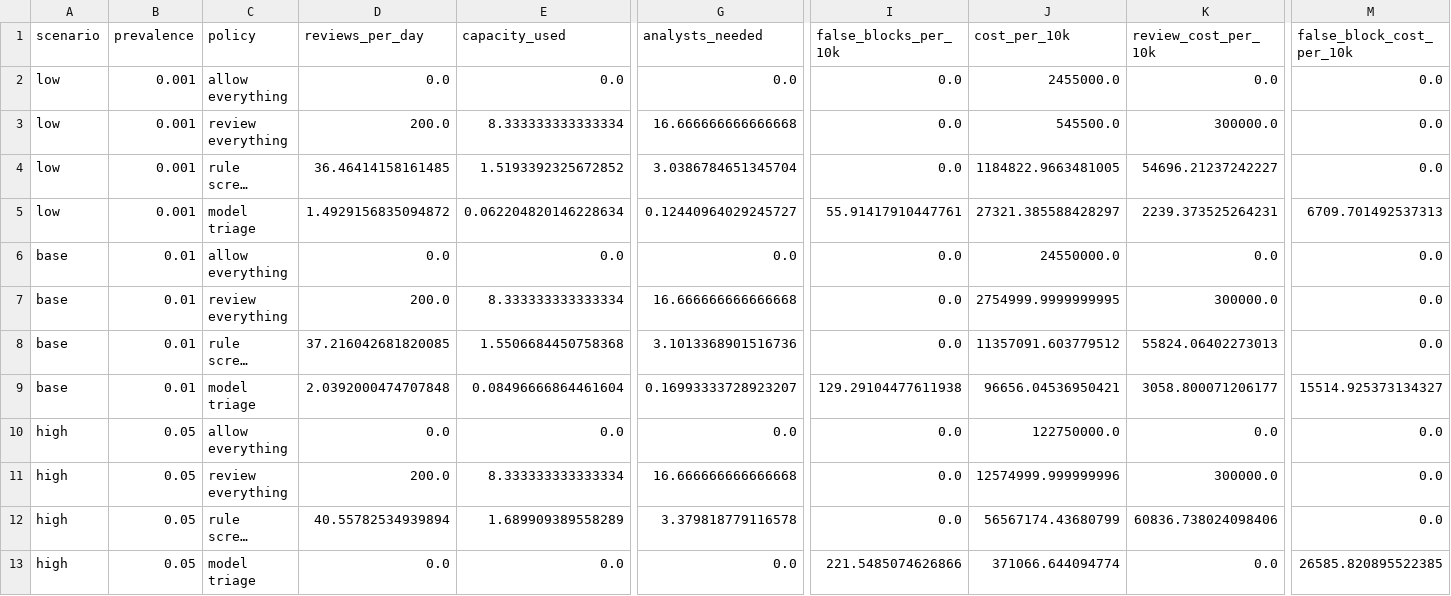
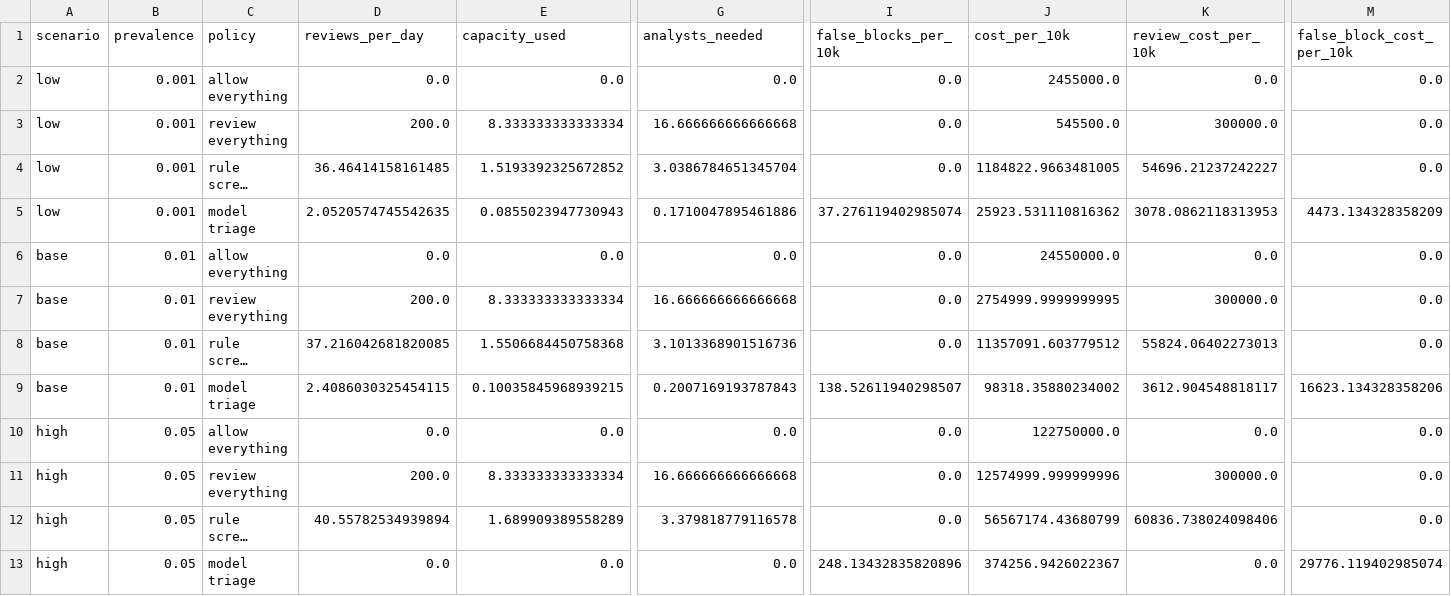
Before and after one commit to NileshB1/malicious-package-detection, a CSV file: reports/tables/business_scenarios.csv, drawn as a sheet; only a part is shown, gaps mark what is left out; long unchanged cells end in …; the diff names each change by its address in the sheet, - before the commit and + after, or states it on an @@ line.

```diff
--- a/reports/tables/business_scenarios.csv
+++ b/reports/tables/business_scenarios.csv
-D5 (reviews_per_day): 1.4929156835094872
+D5 (reviews_per_day): 2.0520574745542635
-E5 (capacity_used): 0.062204820146228634
+E5 (capacity_used): 0.0855023947730943
-G5 (analysts_needed): 0.12440964029245727
+G5 (analysts_needed): 0.1710047895461886
-I5 (false_blocks_per_10k): 55.91417910447761
+I5 (false_blocks_per_10k): 37.276119402985074
-J5 (cost_per_10k): 27321.385588428297
+J5 (cost_per_10k): 25923.531110816362
-K5 (review_cost_per_10k): 2239.373525264231
+K5 (review_cost_per_10k): 3078.0862118313953
-M5 (false_block_cost_per_10k): 6709.701492537313
+M5 (false_block_cost_per_10k): 4473.134328358209
-D9 (reviews_per_day): 2.0392000474707848
+D9 (reviews_per_day): 2.4086030325454115
-E9 (capacity_used): 0.08496666864461604
+E9 (capacity_used): 0.10035845968939215
-G9 (analysts_needed): 0.16993333728923207
+G9 (analysts_needed): 0.2007169193787843
-I9 (false_blocks_per_10k): 129.29104477611938
+I9 (false_blocks_per_10k): 138.52611940298507
-J9 (cost_per_10k): 96656.04536950421
+J9 (cost_per_10k): 98318.35880234002
-K9 (review_cost_per_10k): 3058.800071206177
+K9 (review_cost_per_10k): 3612.904548818117
-M9 (false_block_cost_per_10k): 15514.925373134327
+M9 (false_block_cost_per_10k): 16623.134328358206
-I13 (false_blocks_per_10k): 221.5485074626866
+I13 (false_blocks_per_10k): 248.13432835820896
-J13 (cost_per_10k): 371066.644094774
+J13 (cost_per_10k): 374256.9426022367
-M13 (false_block_cost_per_10k): 26585.820895522385
+M13 (false_block_cost_per_10k): 29776.119402985074
```
Also changed, not shown: reports/tables/break_even.csv, reports/tables/policy_thresholds.csv, 5 other files.
